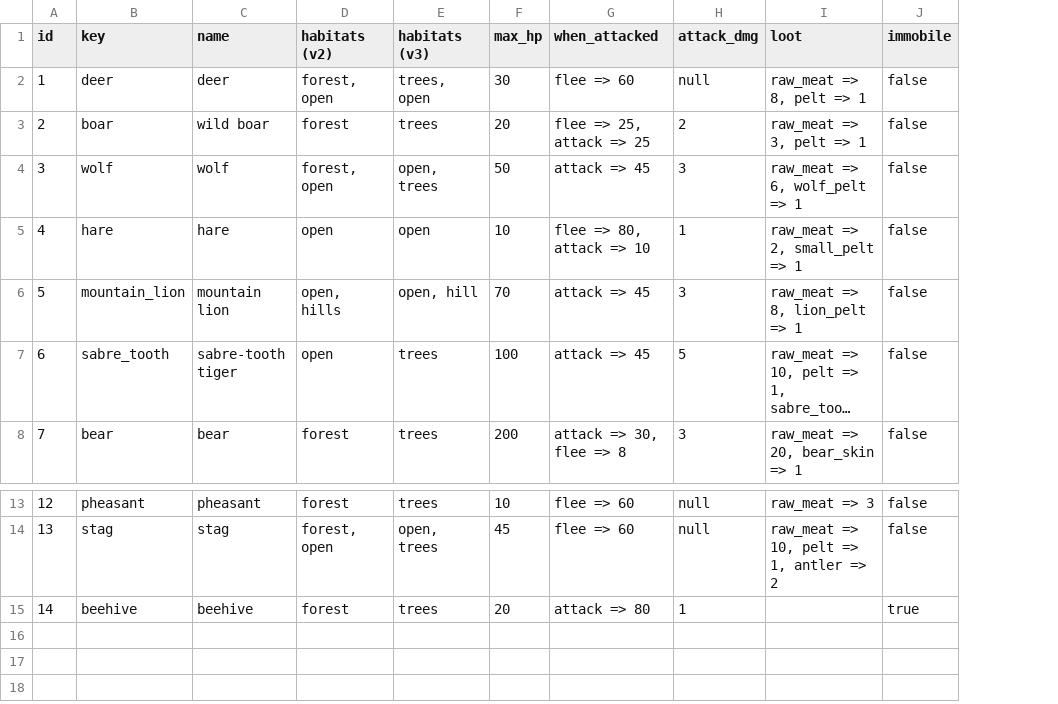
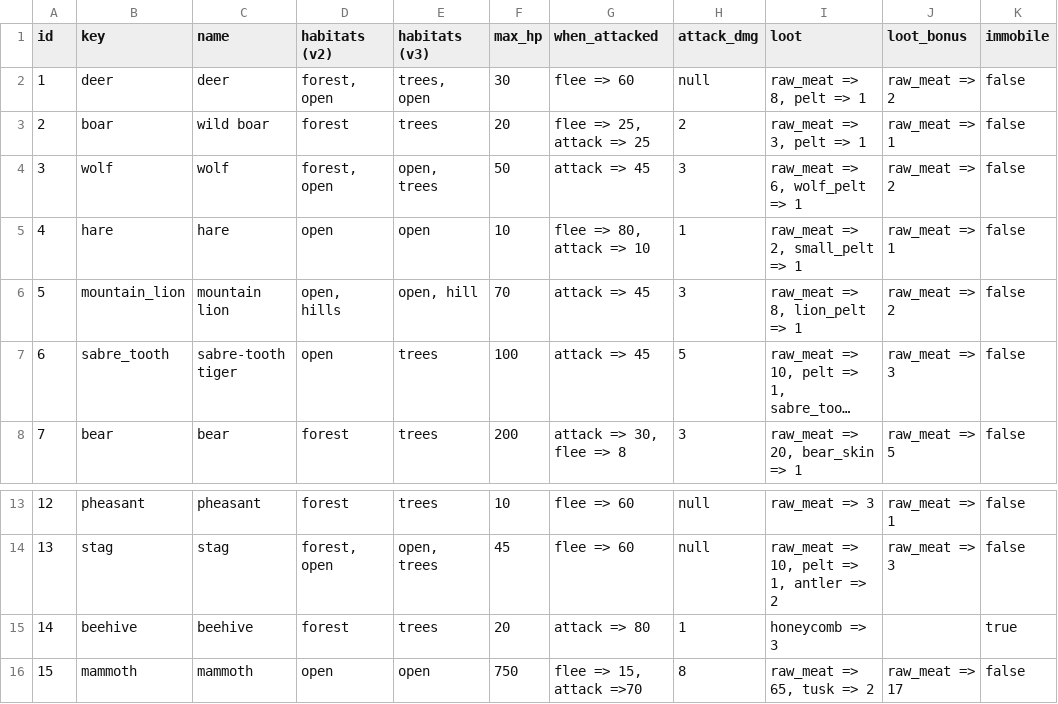
Before and after one commit to krzysztof-sikorski/quintolin, a CSV file: doc/mechanics/data/animals.csv, drawn as a sheet; only a part is shown, gaps mark what is left out; long unchanged cells end in …; the diff names each change by its address in the sheet, - before the commit and + after, or states it on an @@ line.

```diff
--- a/doc/mechanics/data/animals.csv
+++ b/doc/mechanics/data/animals.csv
+column J (loot_bonus), rows 2-8: raw_meat => 2 | raw_meat => 1 | raw_meat => 2 | raw_meat => 1 | raw_meat => 2 | raw_meat => 3 | raw_meat => 5; rows 13-14: raw_meat => 1 | raw_meat => 3
-I15 (loot): (empty)
+I15 (loot): honeycomb => 3
+row 16: 15 | mammoth | mammoth | open | open | 750 | flee => 15, attack =>70 | 8 | raw_meat => 65, tusk => 2 | raw_meat => 17 | false
```
Also changed, not shown: doc/mechanics/data/buildings.csv, doc/mechanics/data/items.csv, 13 other files.
